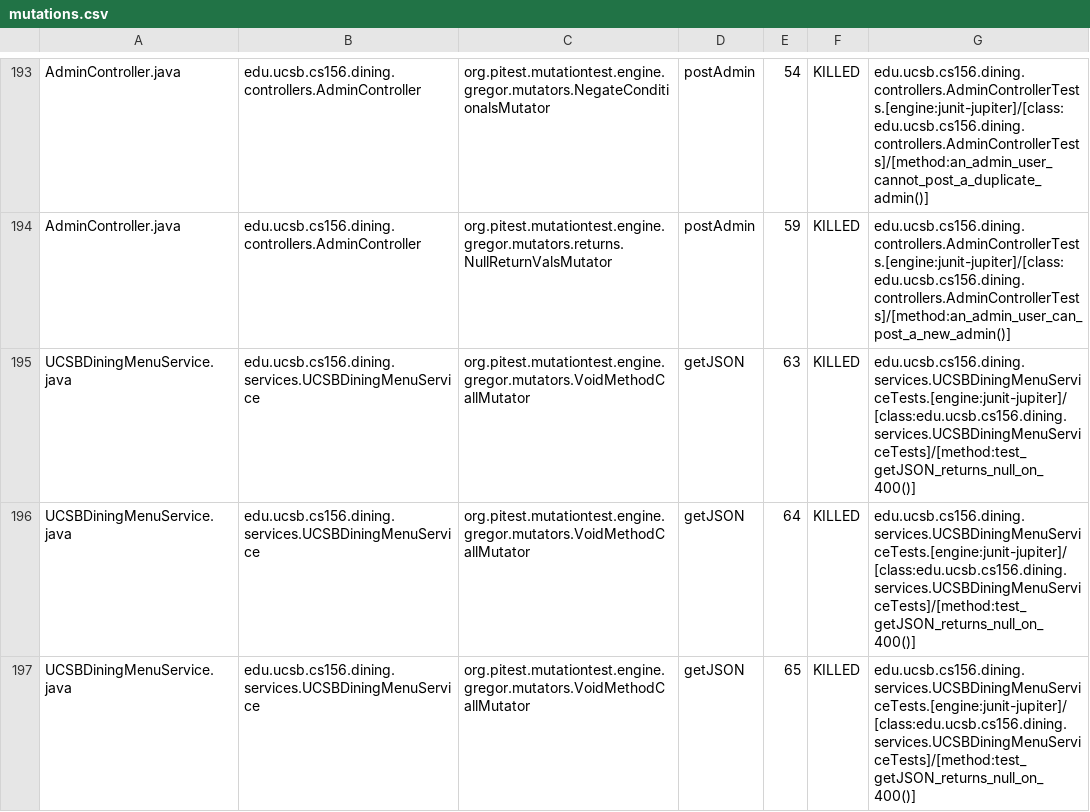
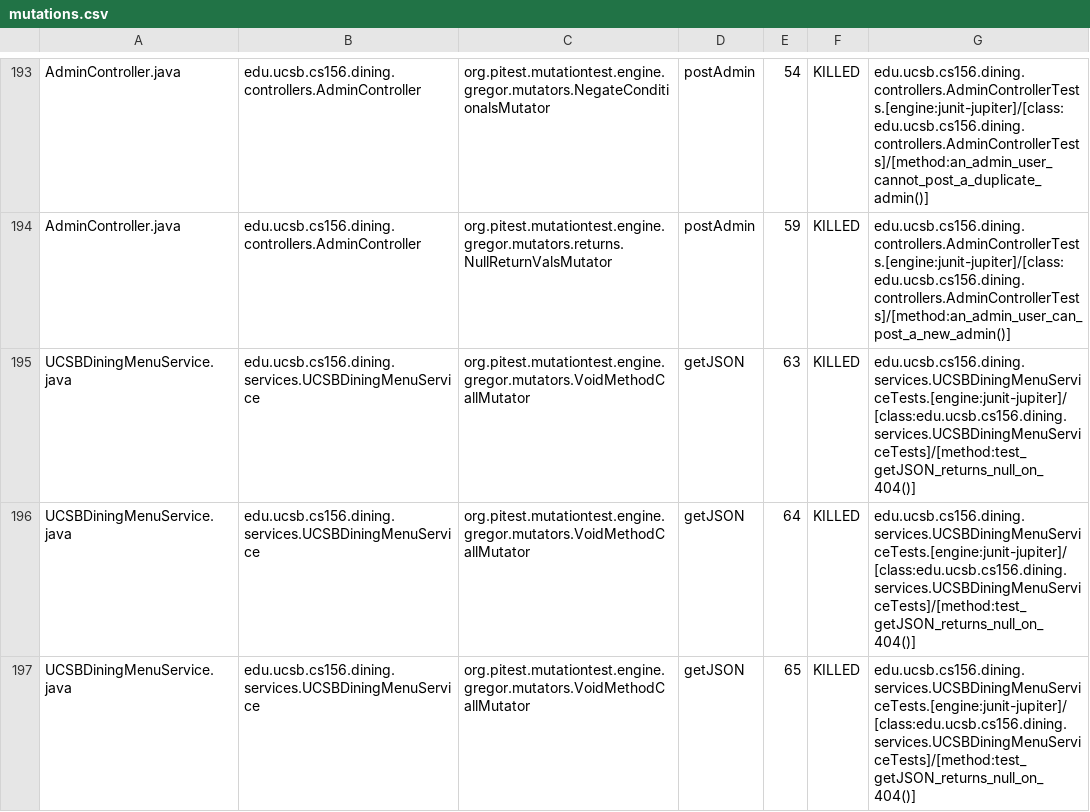
Before and after one commit to ucsb-cs156-f26/proj-dining-f26-06, a CSV file: prs/48/pitest/mutations.csv, drawn as a sheet; only a part is shown, gaps mark what is left out; the diff covers the shown part only.

Commit message:
Deploying to gh-pages from @ ucsb-cs156-f26/proj-dining-f26-06@3d7df59915ef7ce3fefcb747cb063ebeaedb8bef 🚀

```diff
--- a/prs/48/pitest/mutations.csv
+++ b/prs/48/pitest/mutations.csv
@@ -194,4 +194,4 @@ AdminController.java,edu.ucsb.cs156.dining.controllers.AdminController,org.pites
 AdminController.java,edu.ucsb.cs156.dining.controllers.AdminController,org.pitest.mutationtest.engine.gregor.mutators.returns.NullReturnValsMutator,postAdmin,59,KILLED,edu.ucsb.cs156.dining.controllers.AdminControllerTests.[engine:junit-jupiter]/[class:edu.ucsb.cs156.dining.controllers.AdminControllerTests]/[method:an_admin_user_can_post_a_new_admin()]
-UCSBDiningMenuService.java,edu.ucsb.cs156.dining.services.UCSBDiningMenuService,org.pitest.mutationtest.engine.gregor.mutators.VoidMethodCallMutator,getJSON,63,KILLED,edu.ucsb.cs156.dining.services.UCSBDiningMenuServiceTests.[engine:junit-jupiter]/[class:edu.ucsb.cs156.dining.services.UCSBDiningMenuServiceTests]/[method:test_getJSON_returns_null_on_400()]
-UCSBDiningMenuService.java,edu.ucsb.cs156.dining.services.UCSBDiningMenuService,org.pitest.mutationtest.engine.gregor.mutators.VoidMethodCallMutator,getJSON,64,KILLED,edu.ucsb.cs156.dining.services.UCSBDiningMenuServiceTests.[engine:junit-jupiter]/[class:edu.ucsb.cs156.dining.services.UCSBDiningMenuServiceTests]/[method:test_getJSON_returns_null_on_400()]
-UCSBDiningMenuService.java,edu.ucsb.cs156.dining.services.UCSBDiningMenuService,org.pitest.mutationtest.engine.gregor.mutators.VoidMethodCallMutator,getJSON,65,KILLED,edu.ucsb.cs156.dining.services.UCSBDiningMenuServiceTests.[engine:junit-jupiter]/[class:edu.ucsb.cs156.dining.services.UCSBDiningMenuServiceTests]/[method:test_getJSON_returns_null_on_400()]
+UCSBDiningMenuService.java,edu.ucsb.cs156.dining.services.UCSBDiningMenuService,org.pitest.mutationtest.engine.gregor.mutators.VoidMethodCallMutator,getJSON,63,KILLED,edu.ucsb.cs156.dining.services.UCSBDiningMenuServiceTests.[engine:junit-jupiter]/[class:edu.ucsb.cs156.dining.services.UCSBDiningMenuServiceTests]/[method:test_getJSON_returns_null_on_404()]
+UCSBDiningMenuService.java,edu.ucsb.cs156.dining.services.UCSBDiningMenuService,org.pitest.mutationtest.engine.gregor.mutators.VoidMethodCallMutator,getJSON,64,KILLED,edu.ucsb.cs156.dining.services.UCSBDiningMenuServiceTests.[engine:junit-jupiter]/[class:edu.ucsb.cs156.dining.services.UCSBDiningMenuServiceTests]/[method:test_getJSON_returns_null_on_404()]
+UCSBDiningMenuService.java,edu.ucsb.cs156.dining.services.UCSBDiningMenuService,org.pitest.mutationtest.engine.gregor.mutators.VoidMethodCallMutator,getJSON,65,KILLED,edu.ucsb.cs156.dining.services.UCSBDiningMenuServiceTests.[engine:junit-jupiter]/[class:edu.ucsb.cs156.dining.services.UCSBDiningMenuServiceTests]/[method:test_getJSON_returns_null_on_404()]
```
Also changed, not shown: 2 added rows, 2 removed rows and 41 edited cells elsewhere in this file, 28 other files.
